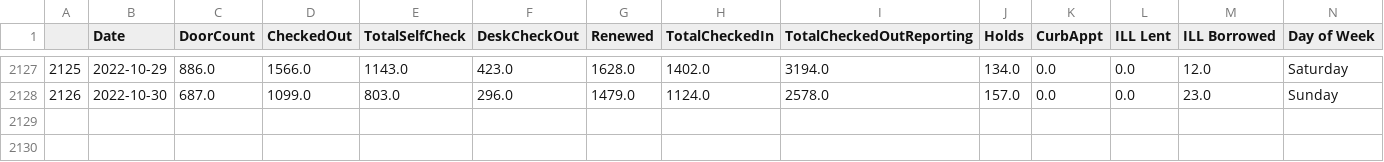
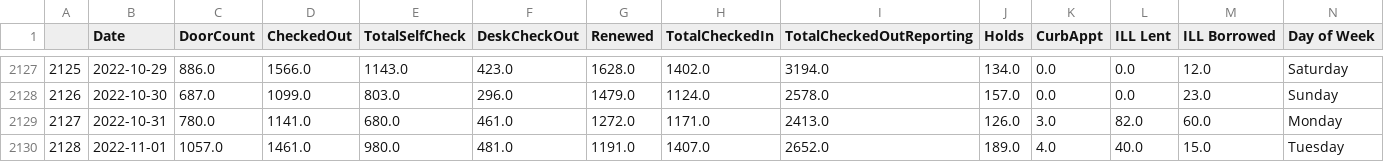
Before and after one commit to CPLInformationTechnology/CPLCircShinyDashboardData, a CSV file: CPL Circ Data.csv, drawn as a sheet; only a part is shown, gaps mark what is left out; rows hold the shown columns only; the diff names each change by its address in the sheet, - before the commit and + after, or states it on an @@ line.

Commit message:
Update CPL Circ Data.csv

```diff
--- a/CPL Circ Data.csv
+++ b/CPL Circ Data.csv
+row 2129: 2127 | 2022-10-31 | 780.0 | 1141.0 | 680.0 | 461.0 | 1272.0 | 1171.0 | 2413.0 | 126.0 | 3.0 | 82.0 | 60.0 | Monday
+row 2130: 2128 | 2022-11-01 | 1057.0 | 1461.0 | 980.0 | 481.0 | 1191.0 | 1407.0 | 2652.0 | 189.0 | 4.0 | 40.0 | 15.0 | Tuesday
```
